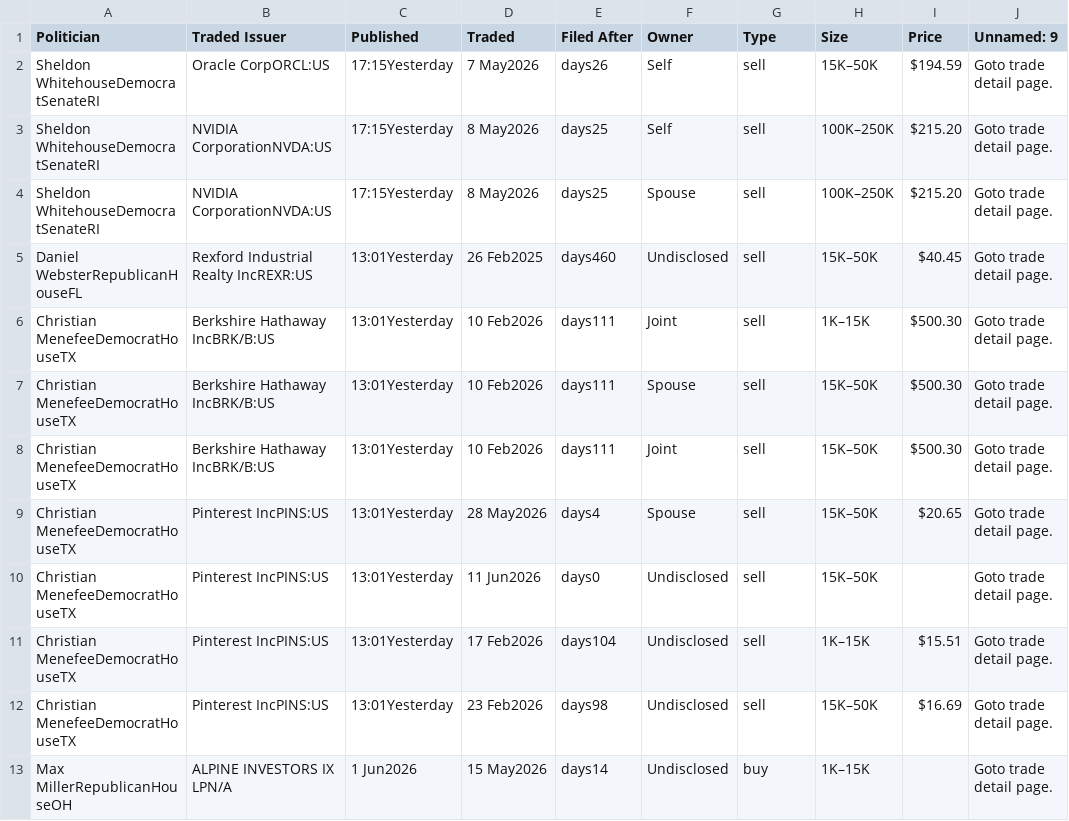
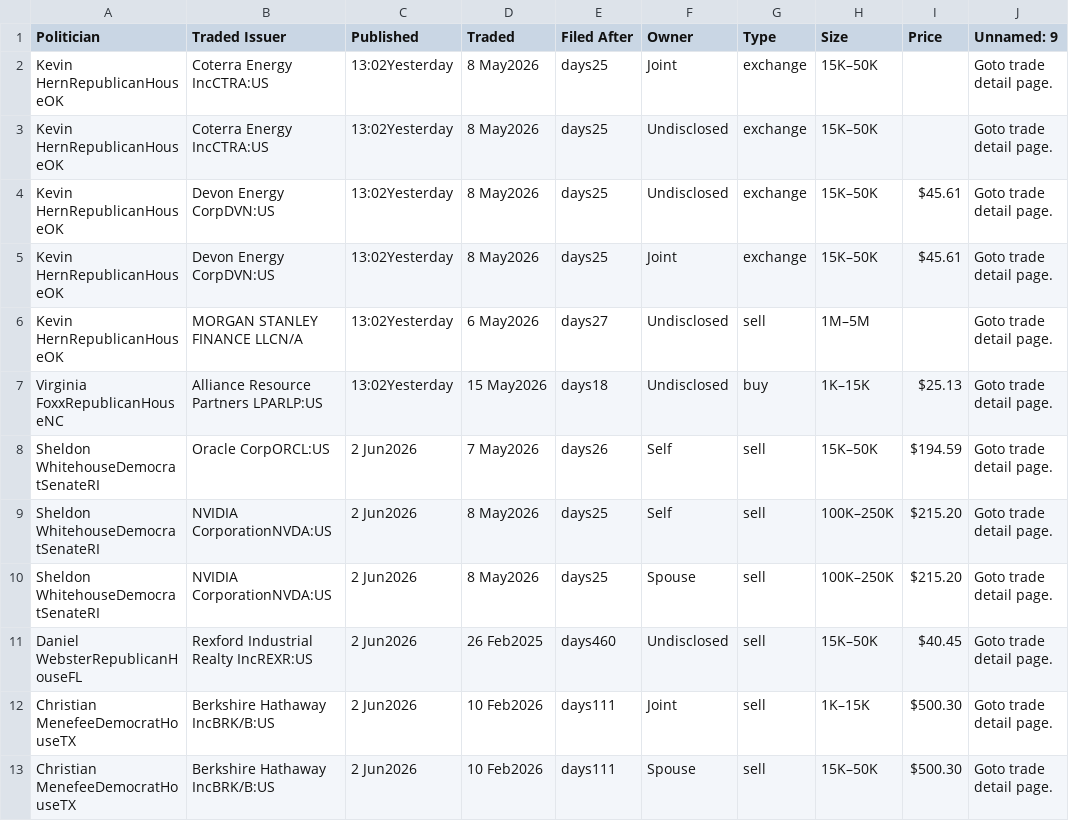
Before and after one commit to ParijatDutta/alpha-engine, a CSV file: daily_trades.csv, drawn as a sheet.

```diff
--- a/daily_trades.csv
+++ b/daily_trades.csv
@@ -1,13 +1,13 @@
 Politician,Traded Issuer,Published,Traded,Filed After,Owner,Type,Size,Price,Unnamed: 9
-Sheldon WhitehouseDemocratSenateRI,Oracle CorpORCL:US,17:15Yesterday,7 May2026,days26,Self,sell,15K–50K,$194.59,Goto trade detail page.
-Sheldon WhitehouseDemocratSenateRI,NVIDIA CorporationNVDA:US,17:15Yesterday,8 May2026,days25,Self,sell,100K–250K,$215.20,Goto trade detail page.
-Sheldon WhitehouseDemocratSenateRI,NVIDIA CorporationNVDA:US,17:15Yesterday,8 May2026,days25,Spouse,sell,100K–250K,$215.20,Goto trade detail page.
-Daniel WebsterRepublicanHouseFL,Rexford Industrial Realty IncREXR:US,13:01Yesterday,26 Feb2025,days460,Undisclosed,sell,15K–50K,$40.45,Goto trade detail page.
-Christian MenefeeDemocratHouseTX,Berkshire Hathaway IncBRK/B:US,13:01Yesterday,10 Feb2026,days111,Joint,sell,1K–15K,$500.30,Goto trade detail page.
-Christian MenefeeDemocratHouseTX,Berkshire Hathaway IncBRK/B:US,13:01Yesterday,10 Feb2026,days111,Spouse,sell,15K–50K,$500.30,Goto trade detail page.
-Christian MenefeeDemocratHouseTX,Berkshire Hathaway IncBRK/B:US,13:01Yesterday,10 Feb2026,days111,Joint,sell,15K–50K,$500.30,Goto trade detail page.
-Christian MenefeeDemocratHouseTX,Pinterest IncPINS:US,13:01Yesterday,28 May2026,days4,Spouse,sell,15K–50K,$20.65,Goto trade detail page.
-Christian MenefeeDemocratHouseTX,Pinterest IncPINS:US,13:01Yesterday,11 Jun2026,days0,Undisclosed,sell,15K–50K,,Goto trade detail page.
-Christian MenefeeDemocratHouseTX,Pinterest IncPINS:US,13:01Yesterday,17 Feb2026,days104,Undisclosed,sell,1K–15K,$15.51,Goto trade detail page.
-Christian MenefeeDemocratHouseTX,Pinterest IncPINS:US,13:01Yesterday,23 Feb2026,days98,Undisclosed,sell,15K–50K,$16.69,Goto trade detail page.
-Max MillerRepublicanHouseOH,ALPINE INVESTORS IX LPN/A,1 Jun2026,15 May2026,days14,Undisclosed,buy,1K–15K,,Goto trade detail page.
+Kevin HernRepublicanHouseOK,Coterra Energy IncCTRA:US,13:02Yesterday,8 May2026,days25,Joint,exchange,15K–50K,,Goto trade detail page.
+Kevin HernRepublicanHouseOK,Coterra Energy IncCTRA:US,13:02Yesterday,8 May2026,days25,Undisclosed,exchange,15K–50K,,Goto trade detail page.
+Kevin HernRepublicanHouseOK,Devon Energy CorpDVN:US,13:02Yesterday,8 May2026,days25,Undisclosed,exchange,15K–50K,$45.61,Goto trade detail page.
+Kevin HernRepublicanHouseOK,Devon Energy CorpDVN:US,13:02Yesterday,8 May2026,days25,Joint,exchange,15K–50K,$45.61,Goto trade detail page.
+Kevin HernRepublicanHouseOK,MORGAN STANLEY FINANCE LLCN/A,13:02Yesterday,6 May2026,days27,Undisclosed,sell,1M–5M,,Goto trade detail page.
+Virginia FoxxRepublicanHouseNC,Alliance Resource Partners LPARLP:US,13:02Yesterday,15 May2026,days18,Undisclosed,buy,1K–15K,$25.13,Goto trade detail page.
+Sheldon WhitehouseDemocratSenateRI,Oracle CorpORCL:US,2 Jun2026,7 May2026,days26,Self,sell,15K–50K,$194.59,Goto trade detail page.
+Sheldon WhitehouseDemocratSenateRI,NVIDIA CorporationNVDA:US,2 Jun2026,8 May2026,days25,Self,sell,100K–250K,$215.20,Goto trade detail page.
+Sheldon WhitehouseDemocratSenateRI,NVIDIA CorporationNVDA:US,2 Jun2026,8 May2026,days25,Spouse,sell,100K–250K,$215.20,Goto trade detail page.
+Daniel WebsterRepublicanHouseFL,Rexford Industrial Realty IncREXR:US,2 Jun2026,26 Feb2025,days460,Undisclosed,sell,15K–50K,$40.45,Goto trade detail page.
+Christian MenefeeDemocratHouseTX,Berkshire Hathaway IncBRK/B:US,2 Jun2026,10 Feb2026,days111,Joint,sell,1K–15K,$500.30,Goto trade detail page.
+Christian MenefeeDemocratHouseTX,Berkshire Hathaway IncBRK/B:US,2 Jun2026,10 Feb2026,days111,Spouse,sell,15K–50K,$500.30,Goto trade detail page.
```
